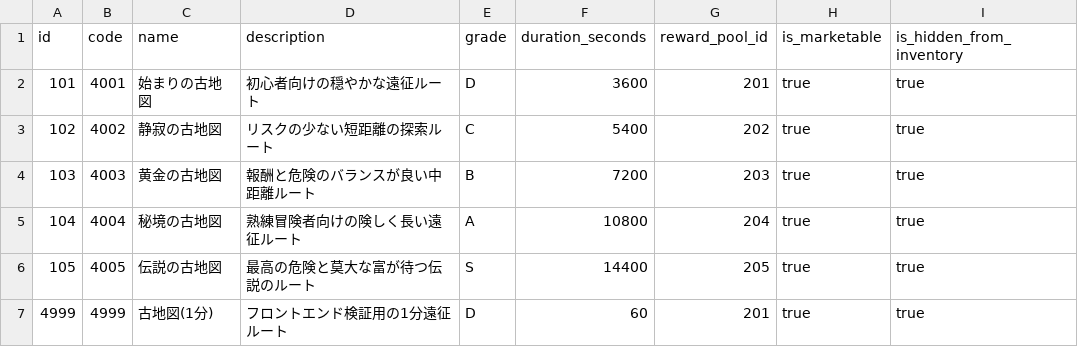
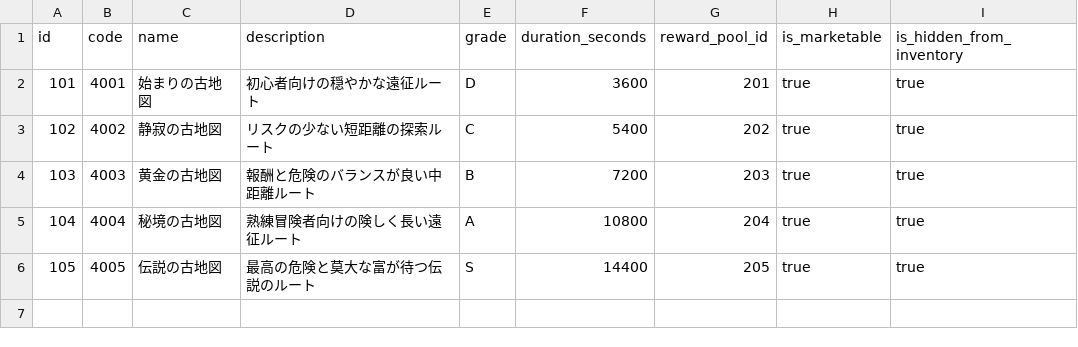
Before and after one commit to ayumu203/nisekue, a CSV file: server/resources/treasuremap/treasure_maps.csv, drawn as a sheet.

```diff
--- a/server/resources/treasuremap/treasure_maps.csv
+++ b/server/resources/treasuremap/treasure_maps.csv
@@ -6,2 +6 @@ id,code,name,description,grade,duration_seconds,reward_pool_id,is_marketable,is_
 105,4005,伝説の古地図,最高の危険と莫大な富が待つ伝説のルート,S,14400,205,true,true
-4999,4999,古地図(1分),フロントエンド検証用の1分遠征ルート,D,60,201,true,true
```
Also changed, not shown: server/resources/player/item_master.csv, 1 other file.
